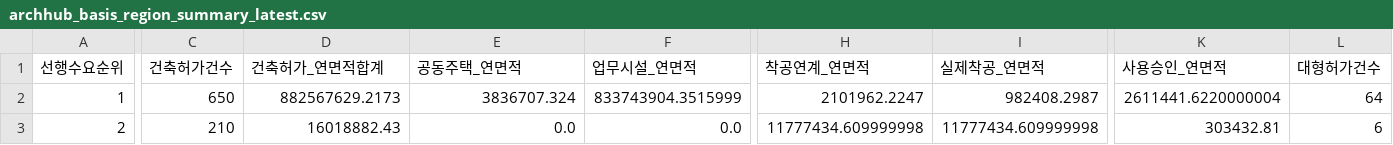
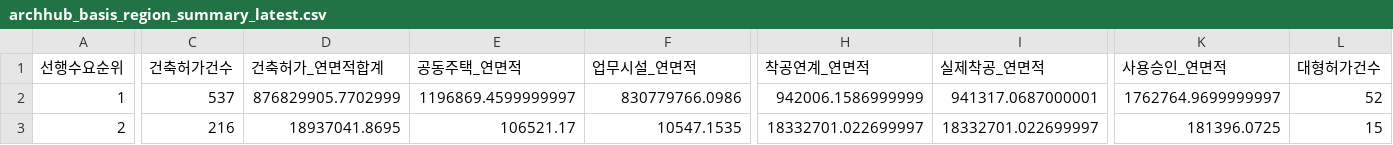
Before and after one commit to Ronaldooh123/steel-demand-report, a CSV file: data/cache/archhub_basis_region_summary_latest.csv, drawn as a sheet; only a part is shown, gaps mark what is left out; the diff covers the shown part only; the diff names each change by its address in the sheet, - before the commit and + after, or states it on an @@ line.

```diff
--- a/data/cache/archhub_basis_region_summary_latest.csv
+++ b/data/cache/archhub_basis_region_summary_latest.csv
-C2 (건축허가건수): 650
+C2 (건축허가건수): 537
-D2 (건축허가_연면적합계): 882567629.2173
+D2 (건축허가_연면적합계): 876829905.7702999
-E2 (공동주택_연면적): 3836707.324
+E2 (공동주택_연면적): 1196869.4599999997
-F2 (업무시설_연면적): 833743904.3515999
+F2 (업무시설_연면적): 830779766.0986
-H2 (착공연계_연면적): 2101962.2247
+H2 (착공연계_연면적): 942006.1586999999
-I2 (실제착공_연면적): 982408.2987
+I2 (실제착공_연면적): 941317.0687000001
-K2 (사용승인_연면적): 2611441.6220000004
+K2 (사용승인_연면적): 1762764.9699999997
-L2 (대형허가건수): 64
+L2 (대형허가건수): 52
-C3 (건축허가건수): 210
+C3 (건축허가건수): 216
-D3 (건축허가_연면적합계): 16018882.43
+D3 (건축허가_연면적합계): 18937041.8695
-E3 (공동주택_연면적): 0.0
+E3 (공동주택_연면적): 106521.17
-F3 (업무시설_연면적): 0.0
+F3 (업무시설_연면적): 10547.1535
-H3 (착공연계_연면적): 11777434.609999998
+H3 (착공연계_연면적): 18332701.022699997
-I3 (실제착공_연면적): 11777434.609999998
+I3 (실제착공_연면적): 18332701.022699997
-K3 (사용승인_연면적): 303432.81
+K3 (사용승인_연면적): 181396.0725
-L3 (대형허가건수): 6
+L3 (대형허가건수): 15
```
Also changed, not shown: 146 edited cells elsewhere in this file, 2 other files.
